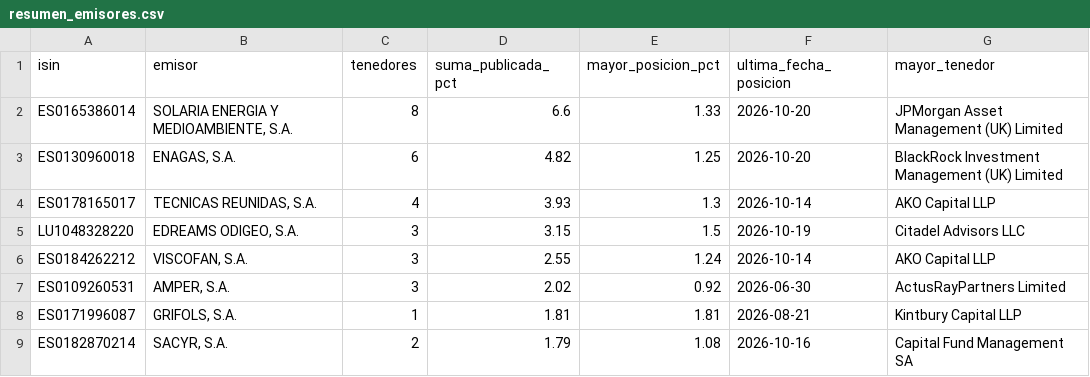
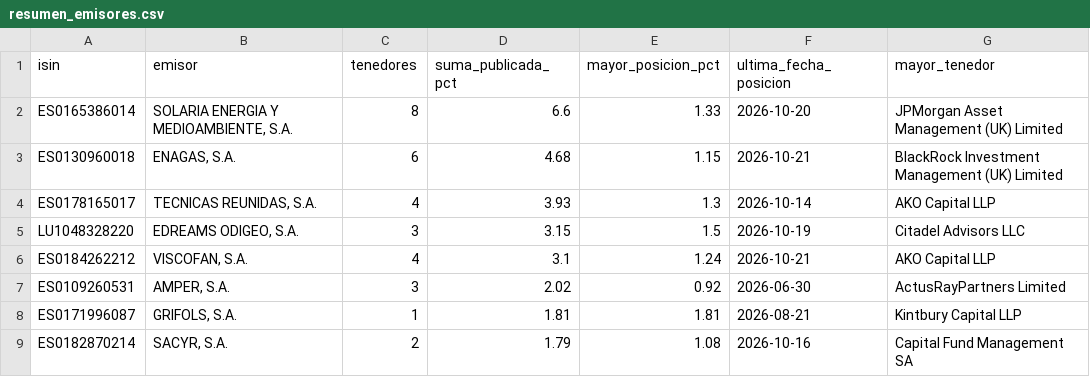
Before and after one commit to elespeculador-datos/ifg, a CSV file: docs/cortos/datos/resumen_emisores.csv, drawn as a sheet; only a part is shown.

```diff
--- a/docs/cortos/datos/resumen_emisores.csv
+++ b/docs/cortos/datos/resumen_emisores.csv
@@ -2,6 +2,6 @@ isin,emisor,tenedores,suma_publicada_pct,mayor_posicion_pct,ultima_fecha_posicio
 ES0165386014,"SOLARIA ENERGIA Y MEDIOAMBIENTE, S.A.",8,6.6,1.33,2026-10-20,JPMorgan Asset Management (UK) Limited
-ES0130960018,"ENAGAS, S.A.",6,4.82,1.25,2026-10-20,BlackRock Investment Management (UK) Limited
+ES0130960018,"ENAGAS, S.A.",6,4.68,1.15,2026-10-21,BlackRock Investment Management (UK) Limited
 ES0178165017,"TECNICAS REUNIDAS, S.A.",4,3.93,1.3,2026-10-14,AKO Capital LLP
 LU1048328220,"EDREAMS ODIGEO, S.A.",3,3.15,1.5,2026-10-19,Citadel Advisors LLC
-ES0184262212,"VISCOFAN, S.A.",3,2.55,1.24,2026-10-14,AKO Capital LLP
+ES0184262212,"VISCOFAN, S.A.",4,3.1,1.24,2026-10-21,AKO Capital LLP
 ES0109260531,"AMPER, S.A.",3,2.02,0.92,2026-06-30,ActusRayPartners Limited
```
Also changed, not shown: docs/cortos/datos/cambios.csv, docs/cortos/datos/historial_cambios.csv, 6 other files.
